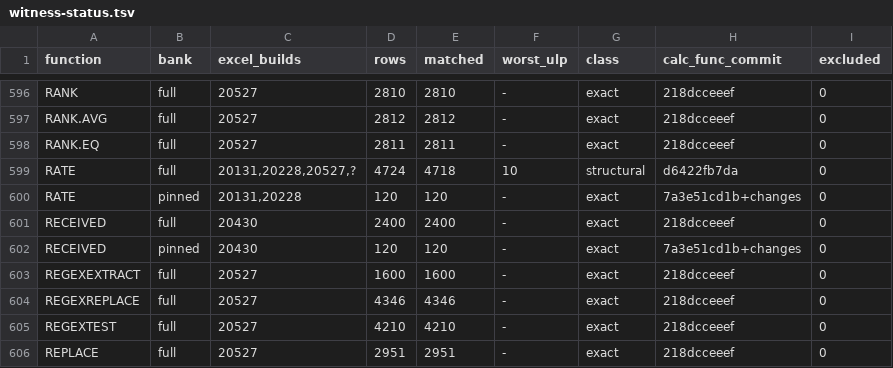
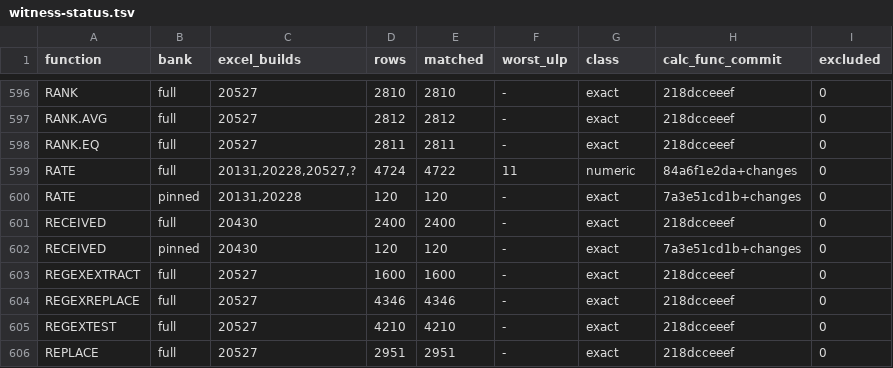
Before and after one commit to DnaCalc/DnaCalc, a TSV file: crates/calc-func/witness-status.tsv, drawn as a sheet; only a part is shown, gaps mark what is left out.

```diff
--- a/crates/calc-func/witness-status.tsv
+++ b/crates/calc-func/witness-status.tsv
@@ -598,3 +598,3 @@ RANK.AVG	full	20527	2812	2812	-	exact	218dcceeef	0
 RANK.EQ	full	20527	2811	2811	-	exact	218dcceeef	0
-RATE	full	20131,20228,20527,?	4724	4718	10	structural	d6422fb7da	0
+RATE	full	20131,20228,20527,?	4724	4722	11	numeric	84a6f1e2da+changes	0
 RATE	pinned	20131,20228	120	120	-	exact	7a3e51cd1b+changes	0
```
Also changed, not shown: 2 other files.
